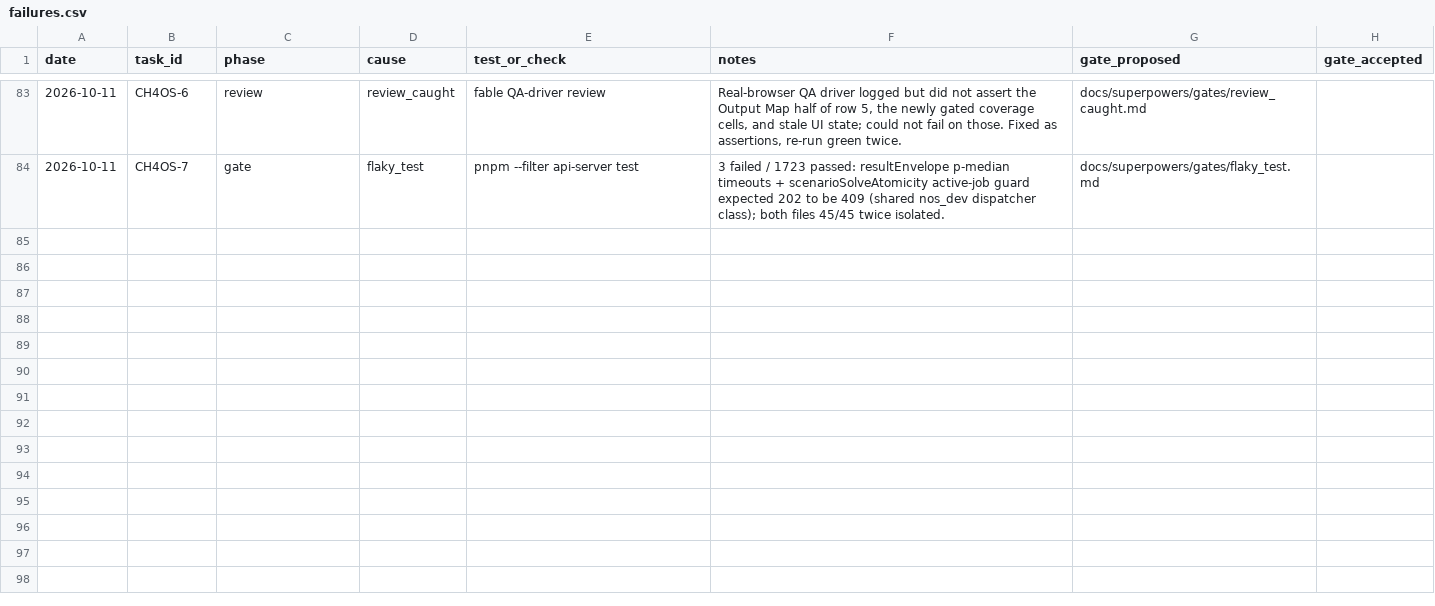
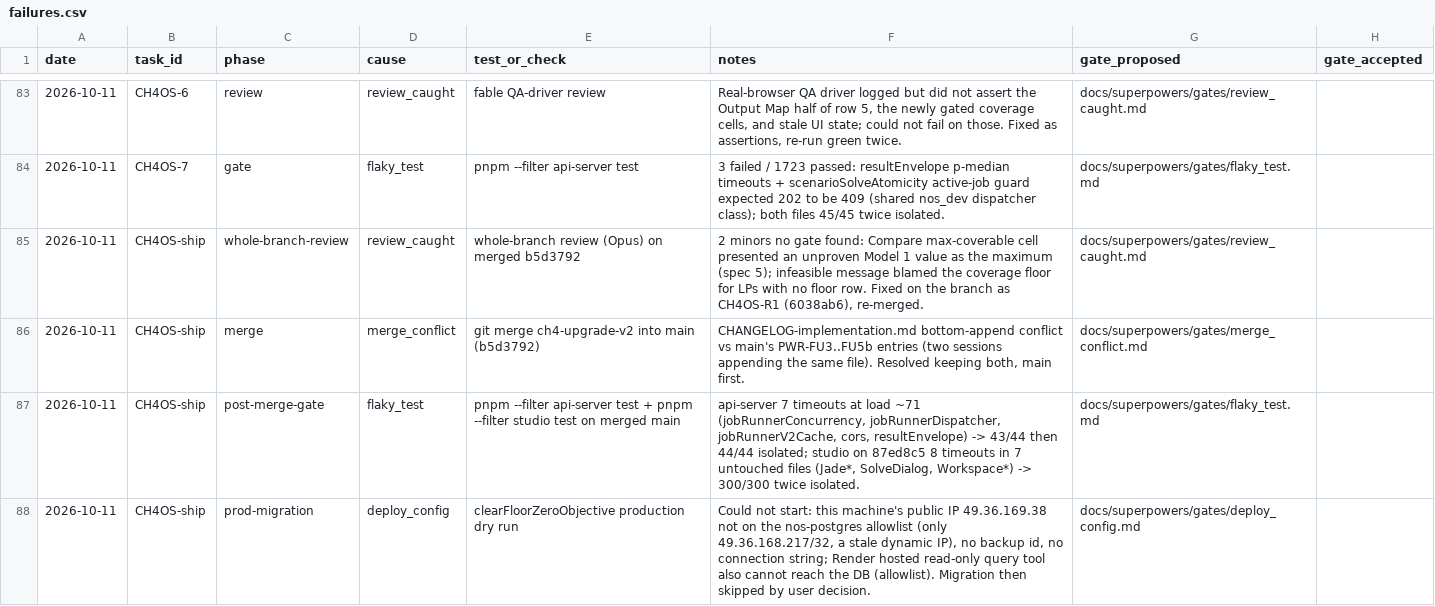
Before and after one commit to ShubhamKr07/network-optimization-studio, a CSV file: docs/superpowers/metrics/failures.csv, drawn as a sheet; only a part is shown, gaps mark what is left out; the diff names each change by its address in the sheet, - before the commit and + after, or states it on an @@ line.

```diff
--- a/docs/superpowers/metrics/failures.csv
+++ b/docs/superpowers/metrics/failures.csv
+row 85: 2026-10-11 | CH4OS-ship | whole-branch-review | review_caught | whole-branch review (Opus) on merged b5d3792 | 2 minors no gate found: Compare max-coverable cell presented an unproven Model 1 value as the maximum (spec 5); infeasible message blamed the coverage floor for LPs with no floor row. Fixed on the branch as CH4OS-R1 (6038ab6), re-merged. | docs/superpowers/gates/review_caught.md
+row 86: 2026-10-11 | CH4OS-ship | merge | merge_conflict | git merge ch4-upgrade-v2 into main (b5d3792) | CHANGELOG-implementation.md bottom-append conflict vs main's PWR-FU3..FU5b entries (two sessions appending the same file). Resolved keeping both, main first. | docs/superpowers/gates/merge_conflict.md
+row 87: 2026-10-11 | CH4OS-ship | post-merge-gate | flaky_test | pnpm --filter api-server test + pnpm --filter studio test on merged main | api-server 7 timeouts at load ~71 (jobRunnerConcurrency, jobRunnerDispatcher, jobRunnerV2Cache, cors, resultEnvelope) -> 43/44 then 44/44 isolated; studio on 87ed8c5 8 timeouts in 7 untouched files (Jade*, SolveDialog, Workspace*) -> 300/300 twice isolated. | docs/superpowers/gates/flaky_test.md
+row 88: 2026-10-11 | CH4OS-ship | prod-migration | deploy_config | clearFloorZeroObjective production dry run | Could not start: this machine's public IP 49.36.169.38 not on the nos-postgres allowlist (only 49.36.168.217/32, a stale dynamic IP), no backup id, no connection string; Render hosted read-only query tool also cannot reach the DB (allowlist). Migration then skipped by user decision. | docs/superpowers/gates/deploy_config.md
```
Also changed, not shown: docs/superpowers/metrics/permissions.csv, docs/superpowers/metrics/tasks.csv, 1 other file.
